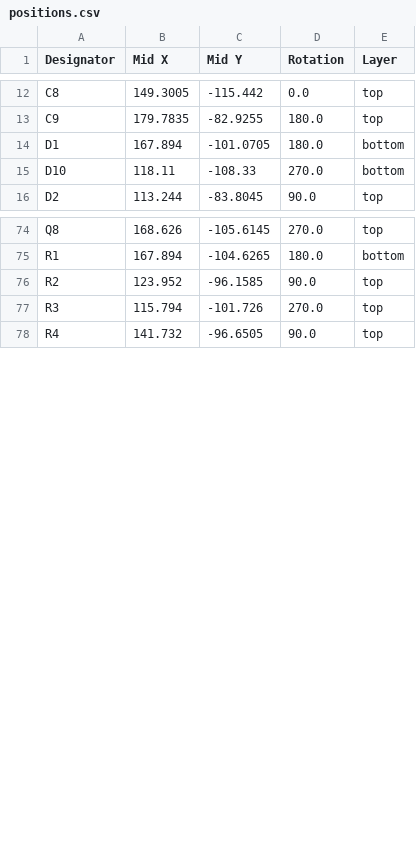
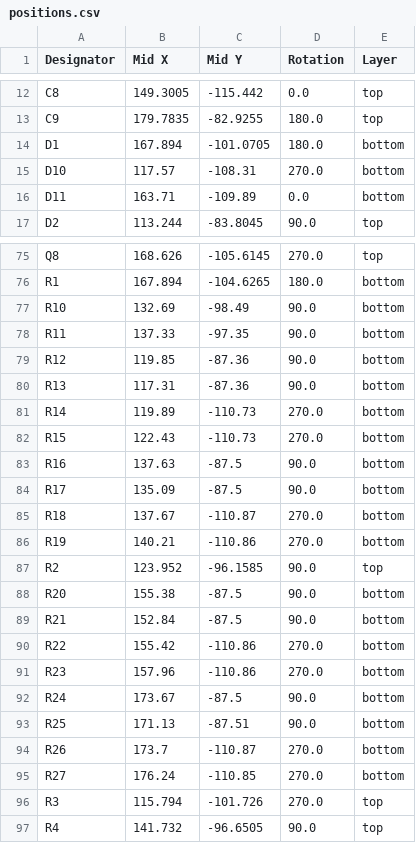
Before and after one commit to rtek1000/Datalogger_2039, a CSV file: Hardware/TMP117/Datalogger2039_TMP117_adapter/production/positions.csv, drawn as a sheet; only a part is shown, gaps mark what is left out.

```diff
--- a/Hardware/TMP117/Datalogger2039_TMP117_adapter/production/positions.csv
+++ b/Hardware/TMP117/Datalogger2039_TMP117_adapter/production/positions.csv
@@ -14,3 +14,4 @@ C9,179.7835,-82.9255,180.0,top
 D1,167.894,-101.0705,180.0,bottom
-D10,118.11,-108.33,270.0,bottom
+D10,117.57,-108.31,270.0,bottom
+D11,163.71,-109.89,0.0,bottom
 D2,113.244,-83.8045,90.0,top
@@ -75,3 +76,21 @@ Q8,168.626,-105.6145,270.0,top
 R1,167.894,-104.6265,180.0,bottom
+R10,132.69,-98.49,90.0,bottom
+R11,137.33,-97.35,90.0,bottom
+R12,119.85,-87.36,90.0,bottom
+R13,117.31,-87.36,90.0,bottom
+R14,119.89,-110.73,270.0,bottom
+R15,122.43,-110.73,270.0,bottom
+R16,137.63,-87.5,90.0,bottom
+R17,135.09,-87.5,90.0,bottom
+R18,137.67,-110.87,270.0,bottom
+R19,140.21,-110.86,270.0,bottom
 R2,123.952,-96.1585,90.0,top
+R20,155.38,-87.5,90.0,bottom
+R21,152.84,-87.5,90.0,bottom
+R22,155.42,-110.86,270.0,bottom
+R23,157.96,-110.86,270.0,bottom
+R24,173.67,-87.5,90.0,bottom
+R25,171.13,-87.51,90.0,bottom
+R26,173.7,-110.87,270.0,bottom
+R27,176.24,-110.85,270.0,bottom
 R3,115.794,-101.726,270.0,top
```
Also changed, not shown: Hardware/TMP117/Datalogger2039_TMP117_adapter/production/bom.csv, Hardware/TMP117/Datalogger2039_TMP117_adapter/production/designators.csv, 13 other files.
